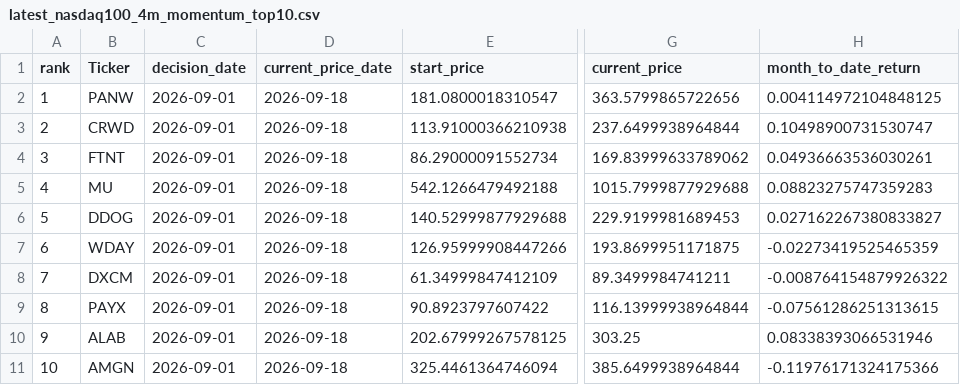
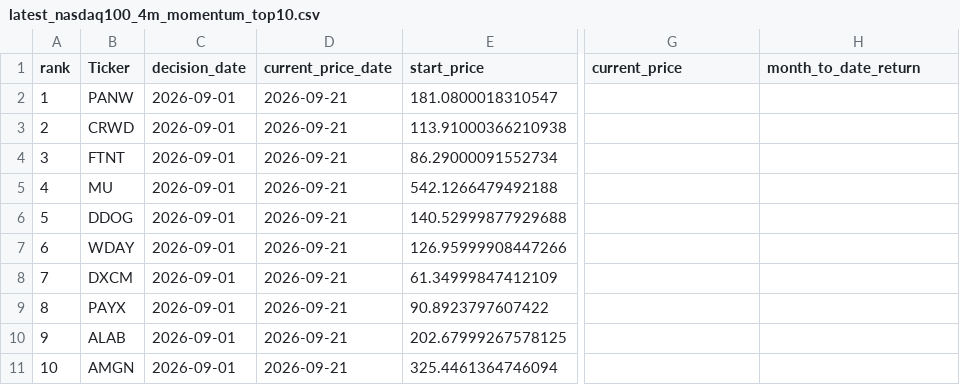
Before and after one commit to James1424/nasdaq100-momentum-ranking, a CSV file: output/latest_nasdaq100_4m_momentum_top10.csv, drawn as a sheet; only a part is shown, gaps mark what is left out; the diff names each change by its address in the sheet, - before the commit and + after, or states it on an @@ line.

```diff
--- a/output/latest_nasdaq100_4m_momentum_top10.csv
+++ b/output/latest_nasdaq100_4m_momentum_top10.csv
-D2:D11 (current_price_date): 2026-09-18
+D2:D11 (current_price_date): 2026-09-21
-G2 (current_price): 363.5799865722656
+G2 (current_price): (empty)
-H2 (month_to_date_return): 0.004114972104848125
+H2 (month_to_date_return): (empty)
-G3 (current_price): 237.6499938964844
+G3 (current_price): (empty)
-H3 (month_to_date_return): 0.10498900731530747
+H3 (month_to_date_return): (empty)
-G4 (current_price): 169.83999633789062
+G4 (current_price): (empty)
-H4 (month_to_date_return): 0.04936663536030261
+H4 (month_to_date_return): (empty)
-G5 (current_price): 1015.7999877929688
+G5 (current_price): (empty)
-H5 (month_to_date_return): 0.08823275747359283
+H5 (month_to_date_return): (empty)
-G6 (current_price): 229.9199981689453
+G6 (current_price): (empty)
-H6 (month_to_date_return): 0.027162267380833827
+H6 (month_to_date_return): (empty)
-G7 (current_price): 193.8699951171875
+G7 (current_price): (empty)
-H7 (month_to_date_return): -0.02273419525465359
+H7 (month_to_date_return): (empty)
-G8 (current_price): 89.3499984741211
+G8 (current_price): (empty)
-H8 (month_to_date_return): -0.008764154879926322
+H8 (month_to_date_return): (empty)
-G9 (current_price): 116.13999938964844
+G9 (current_price): (empty)
-H9 (month_to_date_return): -0.07561286251313615
+H9 (month_to_date_return): (empty)
-G10 (current_price): 303.25
+G10 (current_price): (empty)
-H10 (month_to_date_return): 0.08338393066531946
+H10 (month_to_date_return): (empty)
-G11 (current_price): 385.6499938964844
+G11 (current_price): (empty)
-H11 (month_to_date_return): -0.11976171324175366
+H11 (month_to_date_return): (empty)
```
Also changed, not shown: output/latest_nasdaq100_3m_momentum_top10.csv, output/latest_nasdaq100_5m_momentum_top10.csv, 5 other files.
